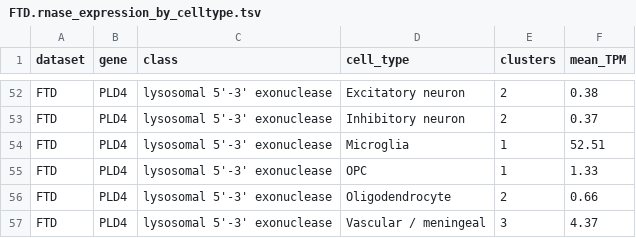
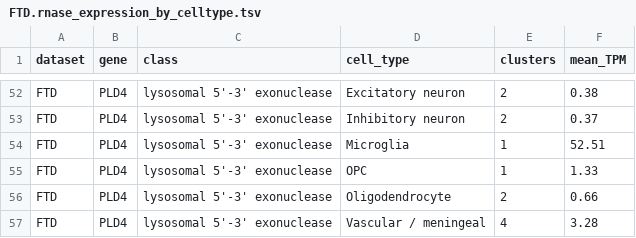
Before and after one commit to MethodsDev/LRAA_Isoform_ID_n_Quant_Bmark_Platform, a TSV file: supp_analyses/tss_5prime/rnase_by_celltype/FTD.rnase_expression_by_celltype.tsv, drawn as a sheet; only a part is shown, gaps mark what is left out; the diff covers the shown part only.

```diff
--- a/supp_analyses/tss_5prime/rnase_by_celltype/FTD.rnase_expression_by_celltype.tsv
+++ b/supp_analyses/tss_5prime/rnase_by_celltype/FTD.rnase_expression_by_celltype.tsv
@@ -56,2 +56,2 @@ FTD	PLD4	lysosomal 5'-3' exonuclease	OPC	1	1.33
 FTD	PLD4	lysosomal 5'-3' exonuclease	Oligodendrocyte	2	0.66
-FTD	PLD4	lysosomal 5'-3' exonuclease	Vascular / meningeal	3	4.37
+FTD	PLD4	lysosomal 5'-3' exonuclease	Vascular / meningeal	4	3.28
```
Also changed, not shown: 84 edited cells elsewhere in this file, supp_analyses/tss_5prime/SuppFig_TSS_5prime.values.tsv, 10 other files.
